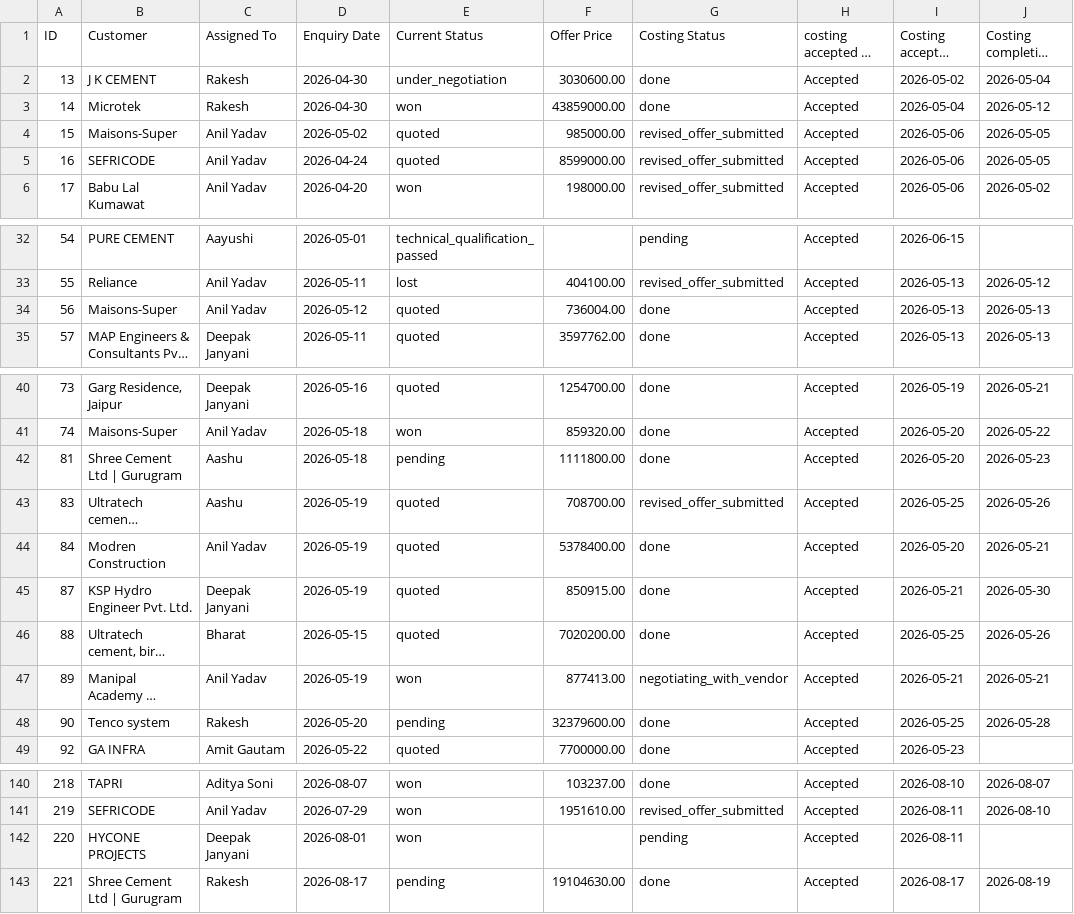
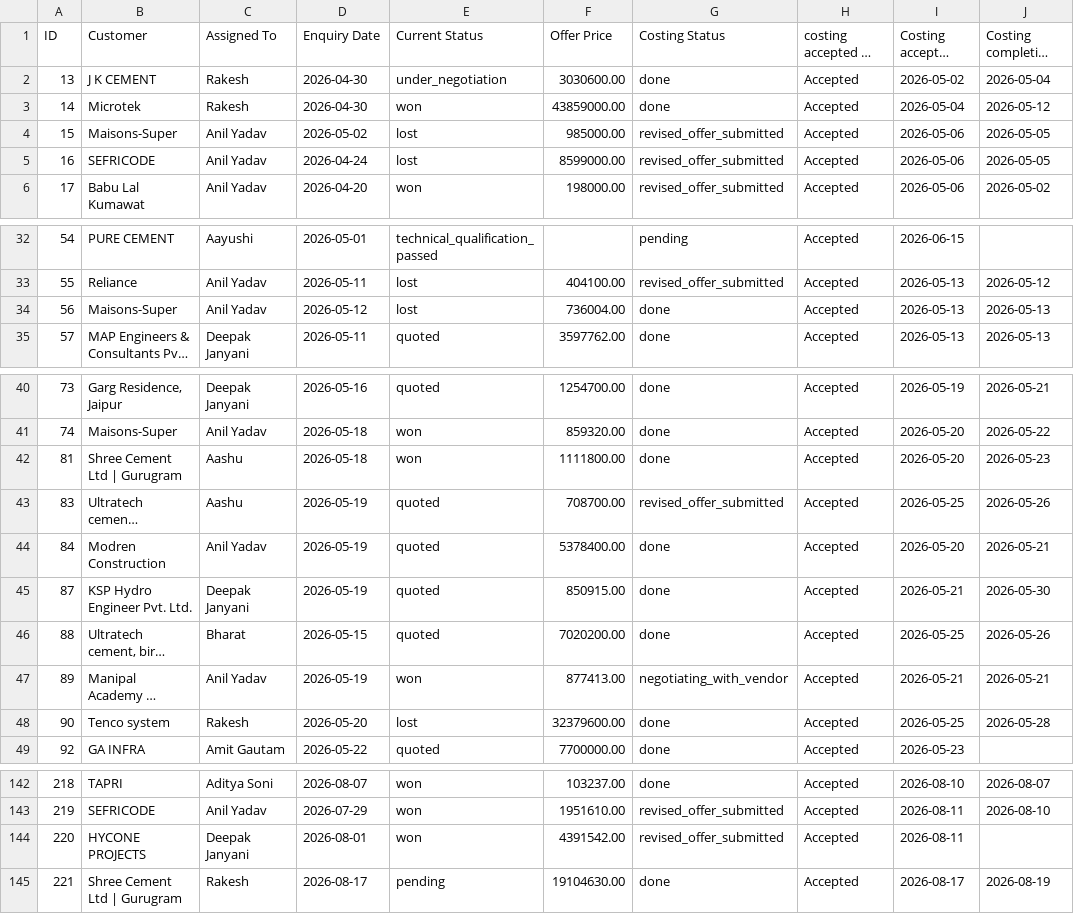
Before and after one commit to ajaypalit004/Costing_panel_dashboard, a CSV file: costing-report-2026-09-07-05-54-30.csv (was costing-report-2026-08-26-09-53-12.csv), drawn as a sheet; only a part is shown, gaps mark what is left out; long unchanged cells end in …; addresses are those after the commit; the diff covers the shown part only; the diff names each change by its address in the sheet, - before the commit and + after, or states it on an @@ line.

Commit message:
Update dashboard and PDF reports with latest costing report 2026-09-07

```diff
--- a/costing-report-2026-08-26-09-53-12.csv
+++ b/costing-report-2026-09-07-05-54-30.csv
-E4:E5 (Current Status): quoted
+E4:E5 (Current Status): lost
-E34 (Current Status): quoted
+E34 (Current Status): lost
-E42 (Current Status): pending
+E42 (Current Status): won
-E48 (Current Status): pending
+E48 (Current Status): lost
-F144 (Offer Price): (empty)
+F144 (Offer Price): 4391542.00
-G144 (Costing Status): pending
+G144 (Costing Status): revised_offer_submitted
```
Also changed, not shown: 15 added rows and 29 edited cells elsewhere in this file, 14 other files.
